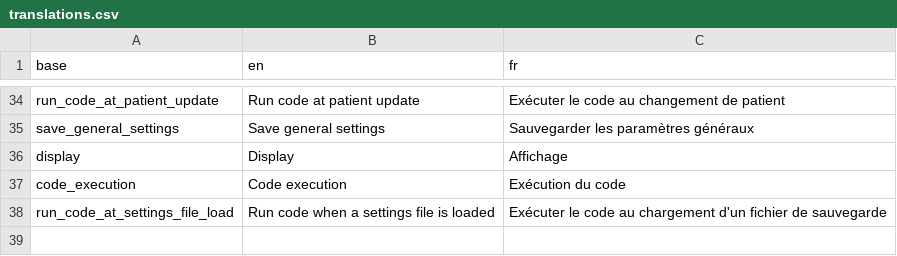
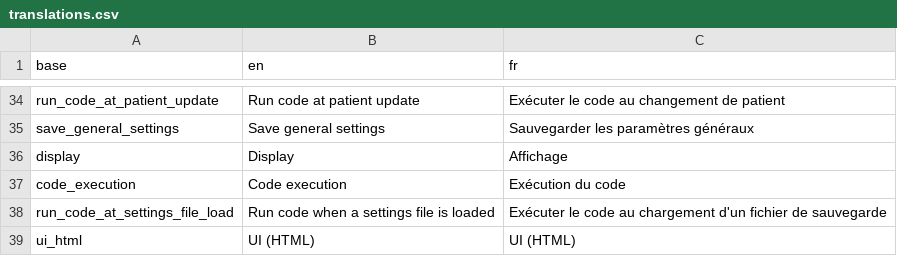
Before and after one commit to BorisDelange/LinkR-content, a CSV file: plugins/console_en-d7662fb4dde4f229baff062dd673177ced4375168b5c9ef0782717d89769efb6/translations.csv, drawn as a sheet; only a part is shown, gaps mark what is left out; the diff names each change by its address in the sheet, - before the commit and + after, or states it on an @@ line.

Commit message:
Update plugin from LinkR

```diff
--- a/plugins/console_en-d7662fb4dde4f229baff062dd673177ced4375168b5c9ef0782717d89769efb6/translations.csv
+++ b/plugins/console_en-d7662fb4dde4f229baff062dd673177ced4375168b5c9ef0782717d89769efb6/translations.csv
+row 39: ui_html | UI (HTML) | UI (HTML)
```
Also changed, not shown: 7 other files.
